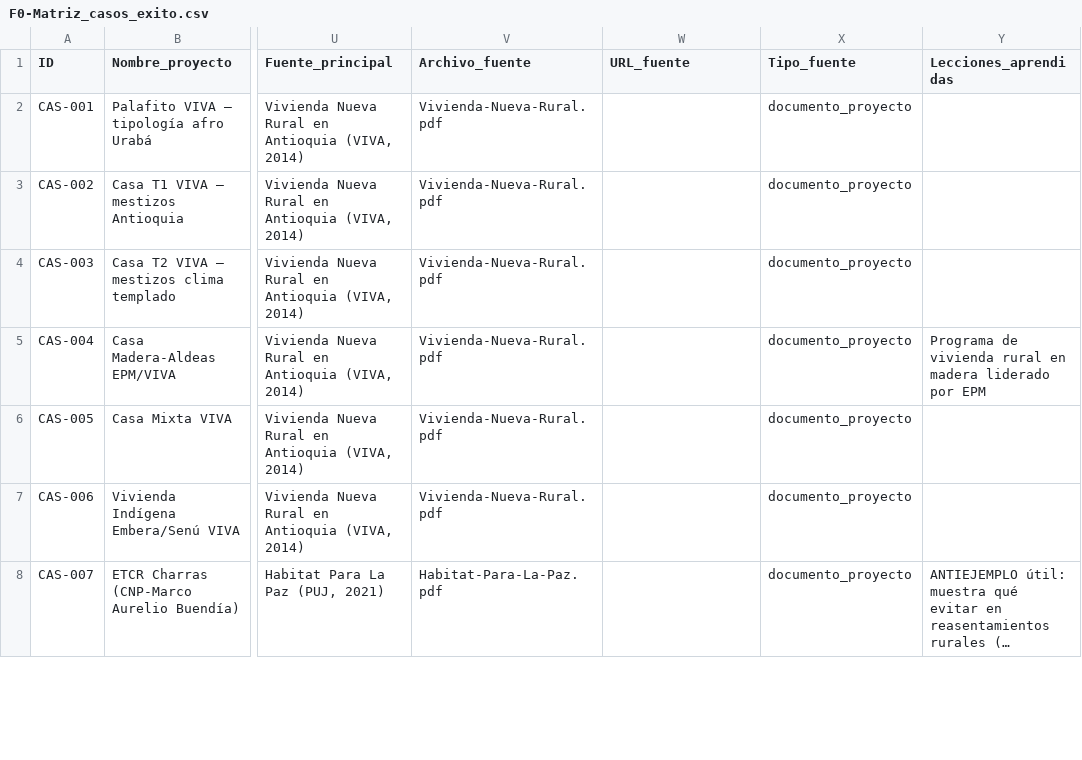
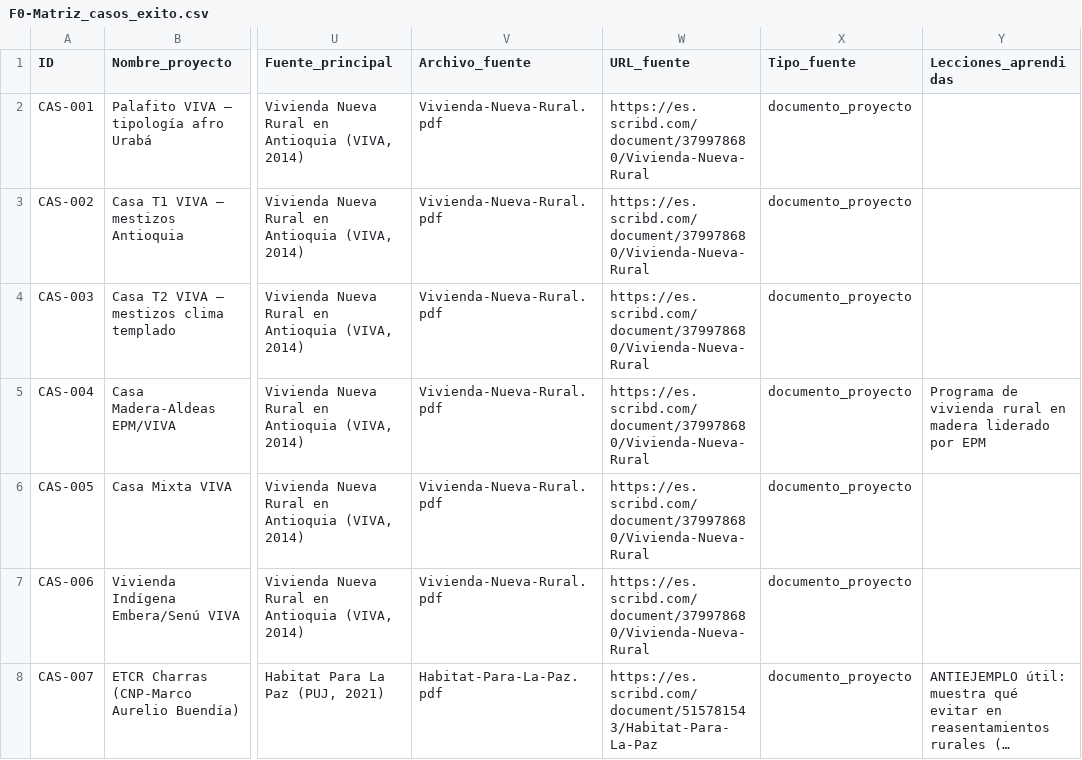
Before and after one commit to anamamoreno/Arquitectura-rural, a CSV file: docs/F0-Matriz_casos_exito.csv, drawn as a sheet; only a part is shown, gaps mark what is left out; long unchanged cells end in …; the diff covers the shown part only; the diff names each change by its address in the sheet, - before the commit and + after, or states it on an @@ line.

```diff
--- a/docs/F0-Matriz_casos_exito.csv
+++ b/docs/F0-Matriz_casos_exito.csv
-W2:W7 (URL_fuente): (empty)
+W2:W7 (URL_fuente): https://es.scribd.com/document/379978680/Vivienda-Nueva-Rural
-W8 (URL_fuente): (empty)
+W8 (URL_fuente): https://es.scribd.com/document/515781543/Habitat-Para-La-Paz
```
Also changed, not shown: 24 edited cells elsewhere in this file, docs/F0-Fuentes_casos.csv, 1 other file.
